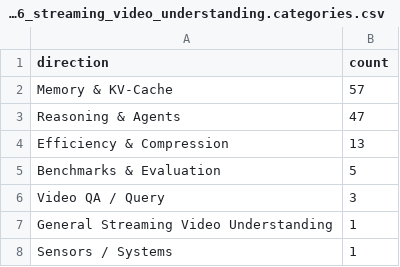
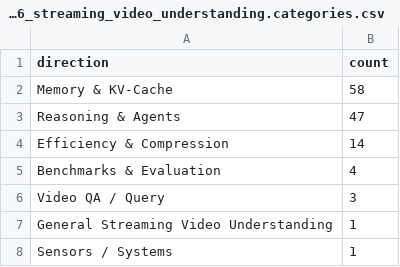
Before and after one commit to hjh123445/streaming-video-understanding-papers-2026, a CSV file: data/papers_2026_streaming_video_understanding.categories.csv, drawn as a sheet.

```diff
--- a/data/papers_2026_streaming_video_understanding.categories.csv
+++ b/data/papers_2026_streaming_video_understanding.categories.csv
@@ -1,6 +1,6 @@
 direction,count
-Memory & KV-Cache,57
+Memory & KV-Cache,58
 Reasoning & Agents,47
-Efficiency & Compression,13
-Benchmarks & Evaluation,5
+Efficiency & Compression,14
+Benchmarks & Evaluation,4
 Video QA / Query,3
```
Also changed, not shown: data/papers_2026_streaming_video_understanding.auto.csv, data/papers_2026_streaming_video_understanding.csv, 1 other file.
